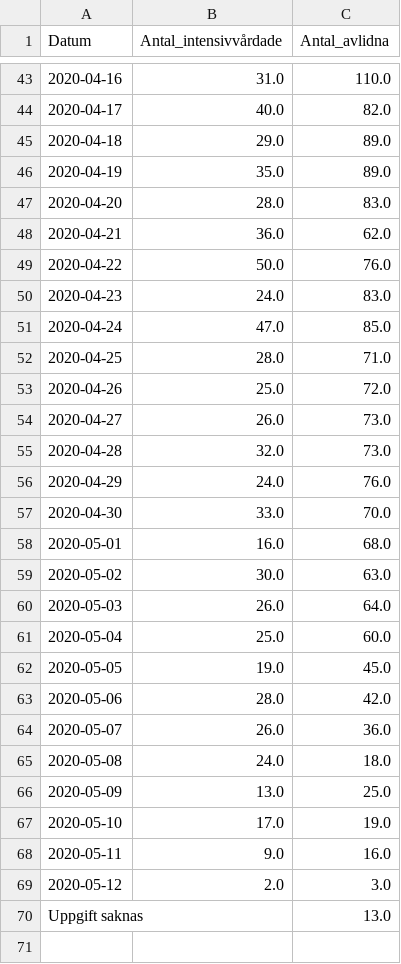
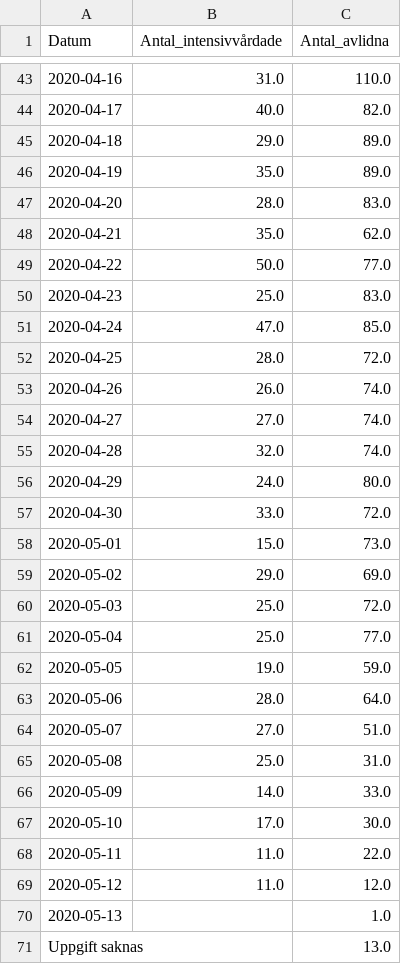
Before and after one commit to surapelle/covid_data, a CSV file: FHM_iva_doda_tid.csv, drawn as a sheet; only a part is shown, gaps mark what is left out; the diff covers the shown part only.

```diff
--- a/FHM_iva_doda_tid.csv
+++ b/FHM_iva_doda_tid.csv
@@ -47,24 +47,25 @@ Datum,Antal_intensivvårdade,Antal_avlidna
 2020-04-20,28.0,83.0
-2020-04-21,36.0,62.0
-2020-04-22,50.0,76.0
-2020-04-23,24.0,83.0
+2020-04-21,35.0,62.0
+2020-04-22,50.0,77.0
+2020-04-23,25.0,83.0
 2020-04-24,47.0,85.0
-2020-04-25,28.0,71.0
-2020-04-26,25.0,72.0
-2020-04-27,26.0,73.0
-2020-04-28,32.0,73.0
-2020-04-29,24.0,76.0
-2020-04-30,33.0,70.0
-2020-05-01,16.0,68.0
-2020-05-02,30.0,63.0
-2020-05-03,26.0,64.0
-2020-05-04,25.0,60.0
-2020-05-05,19.0,45.0
-2020-05-06,28.0,42.0
-2020-05-07,26.0,36.0
-2020-05-08,24.0,18.0
-2020-05-09,13.0,25.0
-2020-05-10,17.0,19.0
-2020-05-11,9.0,16.0
-2020-05-12,2.0,3.0
+2020-04-25,28.0,72.0
+2020-04-26,26.0,74.0
+2020-04-27,27.0,74.0
+2020-04-28,32.0,74.0
+2020-04-29,24.0,80.0
+2020-04-30,33.0,72.0
+2020-05-01,15.0,73.0
+2020-05-02,29.0,69.0
+2020-05-03,25.0,72.0
+2020-05-04,25.0,77.0
+2020-05-05,19.0,59.0
+2020-05-06,28.0,64.0
+2020-05-07,27.0,51.0
+2020-05-08,25.0,31.0
+2020-05-09,14.0,33.0
+2020-05-10,17.0,30.0
+2020-05-11,11.0,22.0
+2020-05-12,11.0,12.0
+2020-05-13,,1.0
 Uppgift saknas,,13.0
```
Also changed, not shown: 8 edited cells elsewhere in this file, FHM_alder.csv, regionV_day_by_day.csv, 2 other files.
